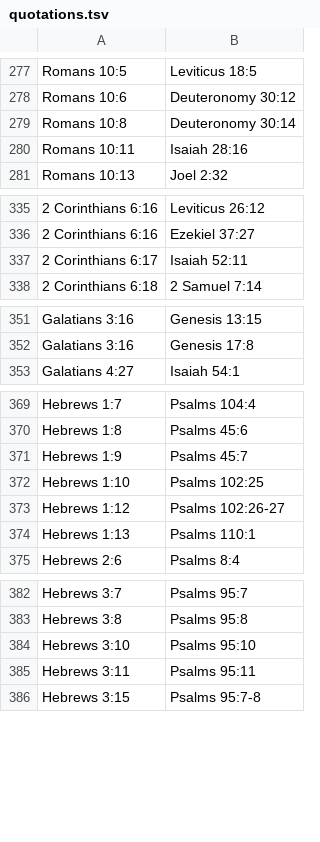
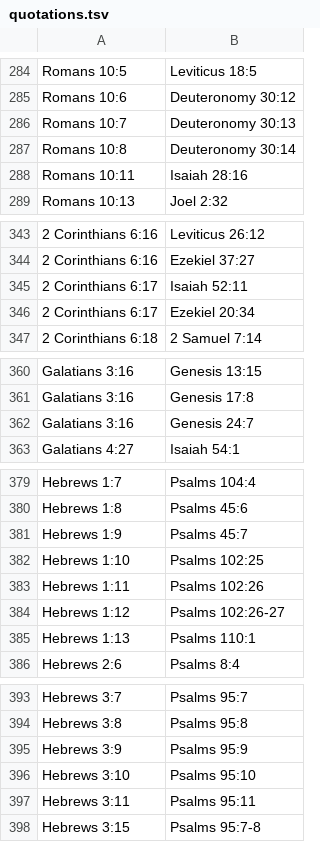
Before and after one commit to sadhanamarri-sketch/Finalised-my-bible, a TSV file: app/src/main/assets/quotations.tsv, drawn as a sheet; only a part is shown, gaps mark what is left out; the diff covers the shown part only; the diff names each change by its address in the sheet, - before the commit and + after, or states it on an @@ line.

```diff
--- a/app/src/main/assets/quotations.tsv
+++ b/app/src/main/assets/quotations.tsv
+row 286: Romans 10:7 | Deuteronomy 30:13
+row 346: 2 Corinthians 6:17 | Ezekiel 20:34
+row 362: Galatians 3:16 | Genesis 24:7
+row 383: Hebrews 1:11 | Psalms 102:26
+row 395: Hebrews 3:9 | Psalms 95:9
```
Also changed, not shown: 8 added rows elsewhere in this file, 6 other files.
